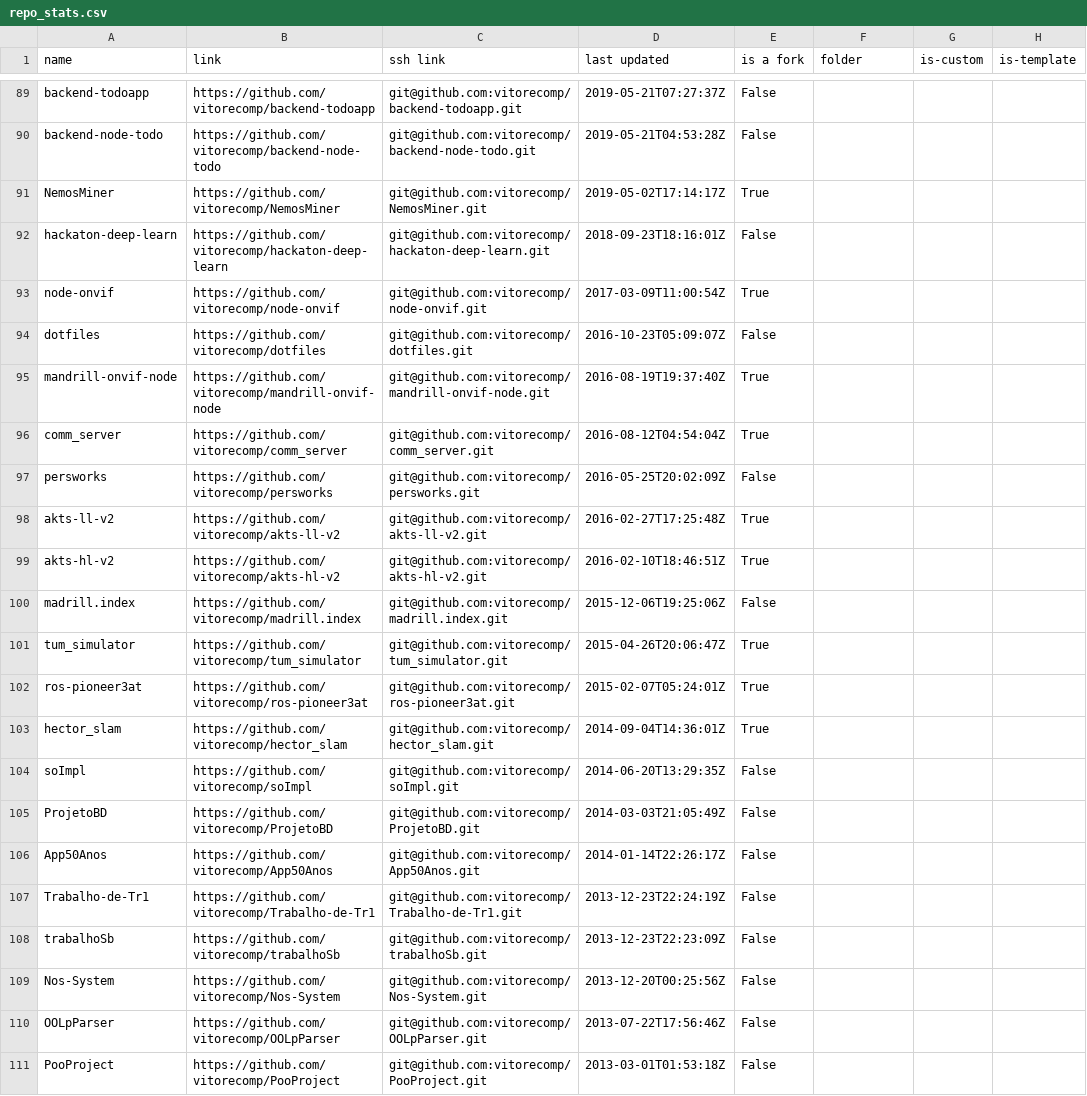
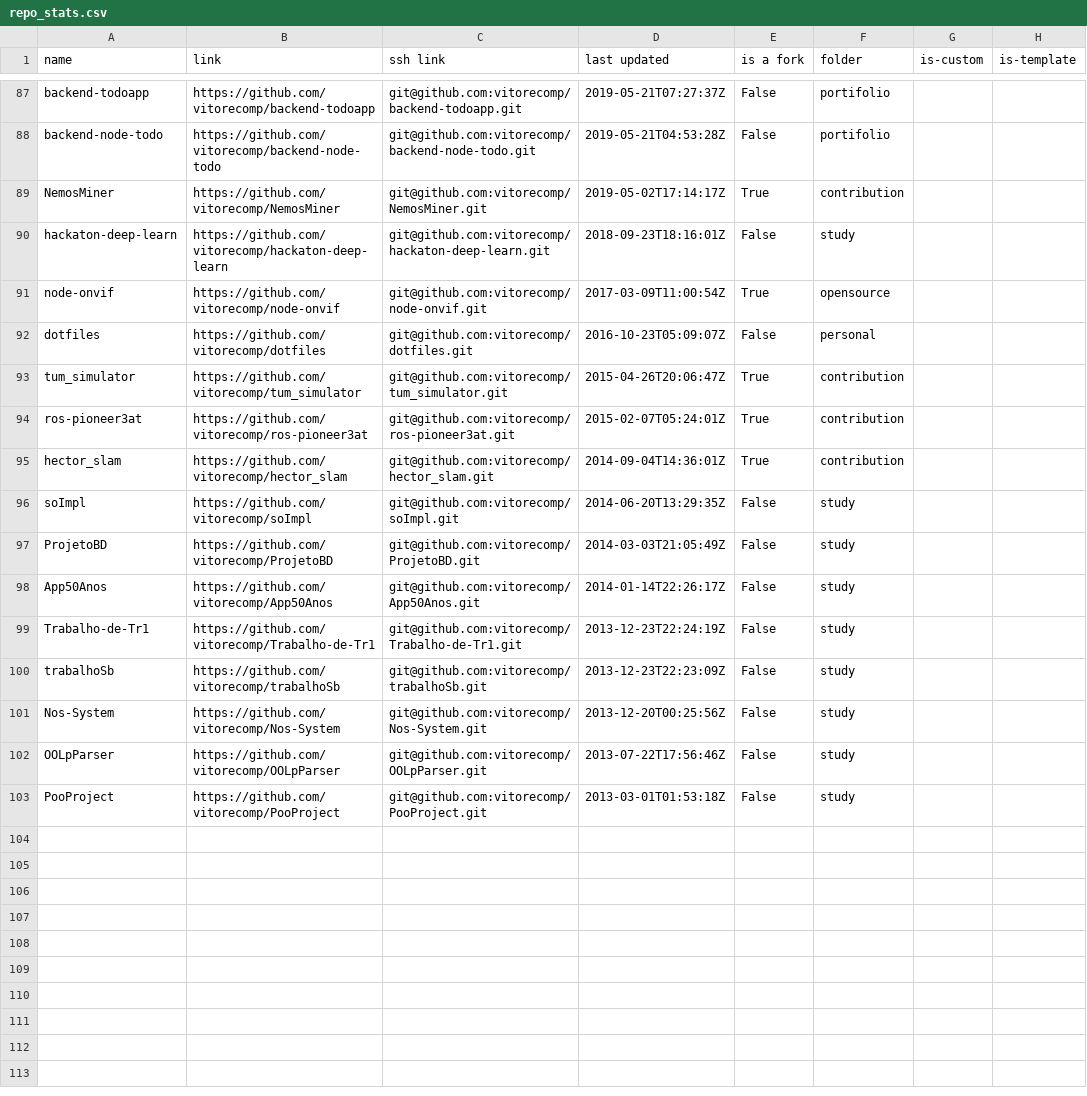
Before and after one commit to vitorecomp/personal-infra, a CSV file: workspace/documentation/repo_stats.csv, drawn as a sheet; only a part is shown, gaps mark what is left out; removed rows and columns are numbered as before the commit, all else as after; the diff covers the shown part only; the diff names each change by its address in the sheet, - before the commit and + after, or states it on an @@ line.

```diff
--- a/workspace/documentation/repo_stats.csv
+++ b/workspace/documentation/repo_stats.csv
-F87:F88 (folder): (empty)
+F87:F88 (folder): portifolio
-F89 (folder): (empty)
+F89 (folder): contribution
-F90 (folder): (empty)
+F90 (folder): study
-F91 (folder): (empty)
+F91 (folder): opensource
-F92 (folder): (empty)
+F92 (folder): personal
-row 95: mandrill-onvif-node | https://github.com/vitorecomp/mandrill-onvif-node | git@github.com:vitorecomp/mandrill-onvif-node.git | 2016-08-19T19:37:40Z | True
-row 96: comm_server | https://github.com/vitorecomp/comm_server | git@github.com:vitorecomp/comm_server.git | 2016-08-12T04:54:04Z | True
-row 97: persworks | https://github.com/vitorecomp/persworks | git@github.com:vitorecomp/persworks.git | 2016-05-25T20:02:09Z | False
-row 98: akts-ll-v2 | https://github.com/vitorecomp/akts-ll-v2 | git@github.com:vitorecomp/akts-ll-v2.git | 2016-02-27T17:25:48Z | True
-row 99: akts-hl-v2 | https://github.com/vitorecomp/akts-hl-v2 | git@github.com:vitorecomp/akts-hl-v2.git | 2016-02-10T18:46:51Z | True
-row 100: madrill.index | https://github.com/vitorecomp/madrill.index | git@github.com:vitorecomp/madrill.index.git | 2015-12-06T19:25:06Z | False
-F93:F95 (folder): (empty)
+F93:F95 (folder): contribution
-F96:F103 (folder): (empty)
+F96:F103 (folder): study
```
Also changed, not shown: 1 added row, 3 removed rows and 25 edited cells elsewhere in this file, 7 other files.
